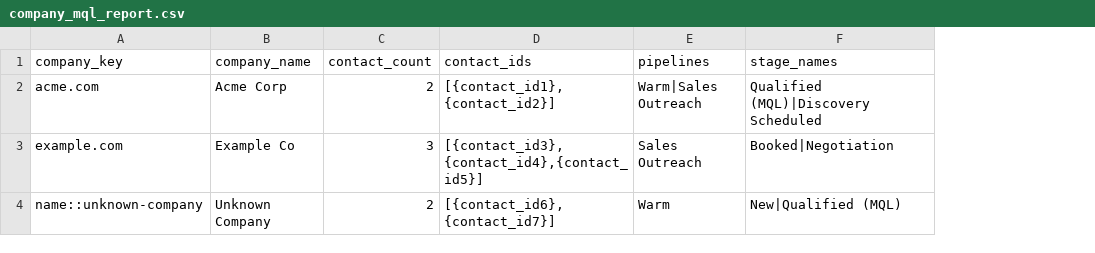
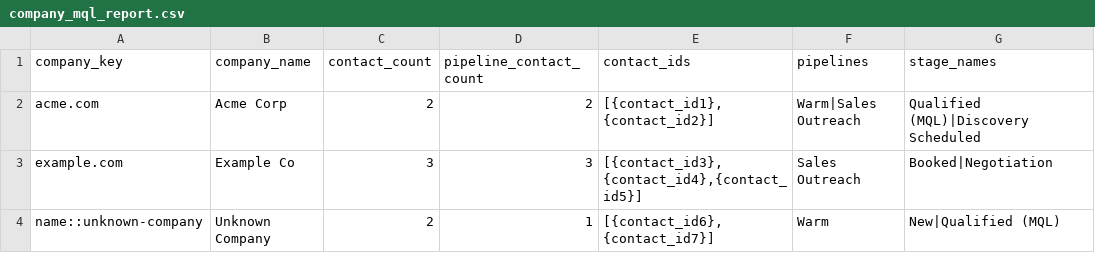
Before and after one commit to EdCadorniga/LiveTransparent, a CSV file: reports/company_mql_report.csv, drawn as a sheet; only a part is shown; the diff names each change by its address in the sheet, - before the commit and + after, or states it on an @@ line.

Commit message:
Fix Executive Report stage labels and UTM unknown entries
Add pipeline/stage name resolution map (19 stages across 3 pipelines) so
Pipeline Velocity shows human-readable names instead of raw GHL IDs.
Group unknown/unknown/unknown UTM entries by landing page path instead
of showing 'unknown / unknown' for direct/no-UTM traffic.
Add mini-grid-4 CSS. Update build stamp to v6.
Included: GSC workflow backup, company MQL sheet updates, voice agent
timeout script, AGENTS.md updates.

```diff
--- a/reports/company_mql_report.csv
+++ b/reports/company_mql_report.csv
+column D (pipeline_contact_count), rows 2-4: 2 | 3 | 1
```
Also changed, not shown: reports/company_mql_report_template.csv, 11 other files.
